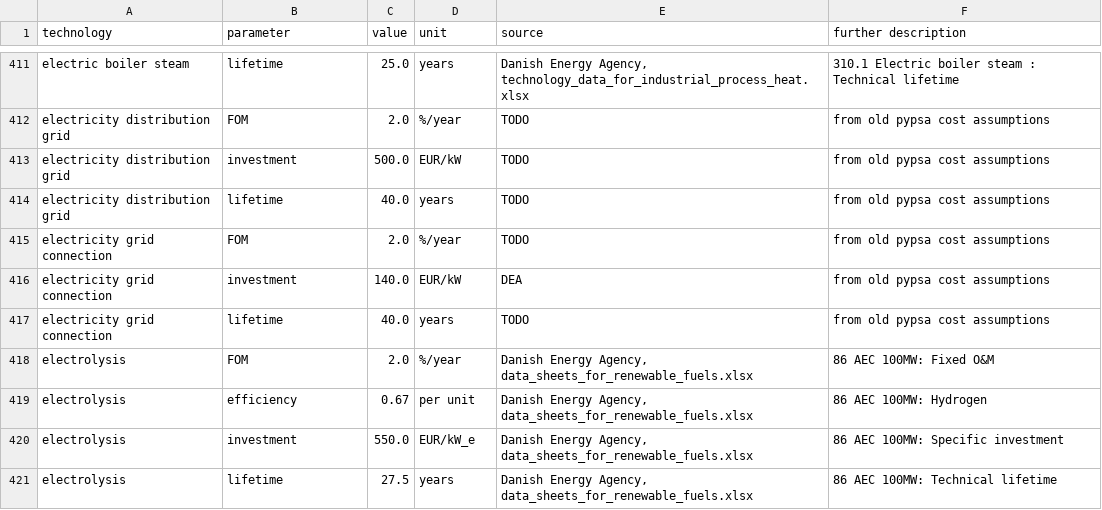
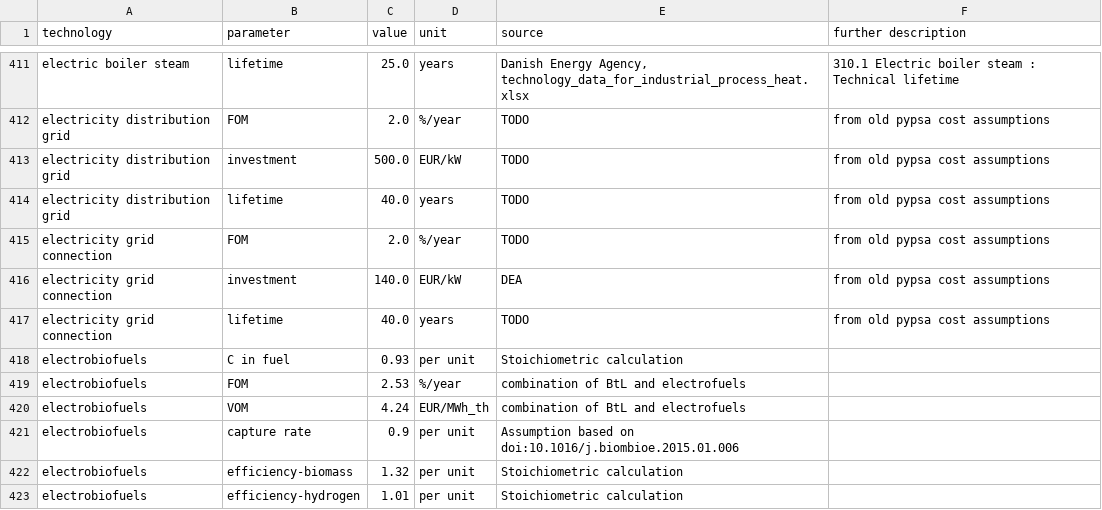
Before and after one commit to PyPSA/technology-data, a CSV file: outputs/costs_2025.csv, drawn as a sheet; only a part is shown, gaps mark what is left out; the shorter side is filled out with more unchanged rows; the diff covers the shown part only.

```diff
--- a/outputs/costs_2025.csv
+++ b/outputs/costs_2025.csv
@@ -417 +417,7 @@ electricity grid connection,investment,140.0,EUR/kW,DEA, from old pypsa cost ass
 electricity grid connection,lifetime,40.0,years,TODO, from old pypsa cost assumptions
+electrobiofuels,C in fuel,0.93,per unit,Stoichiometric calculation,
+electrobiofuels,FOM,2.53,%/year,combination of BtL and electrofuels,
+electrobiofuels,VOM,4.24,EUR/MWh_th,combination of BtL and electrofuels,
+electrobiofuels,capture rate,0.9,per unit,Assumption based on doi:10.1016/j.biombioe.2015.01.006,
+electrobiofuels,efficiency-biomass,1.32,per unit,Stoichiometric calculation,
+electrobiofuels,efficiency-hydrogen,1.01,per unit,Stoichiometric calculation,
```
Also changed, not shown: 3 added rows and 7 edited cells elsewhere in this file, outputs/costs_2020.csv, outputs/costs_2030.csv, 6 other files.
